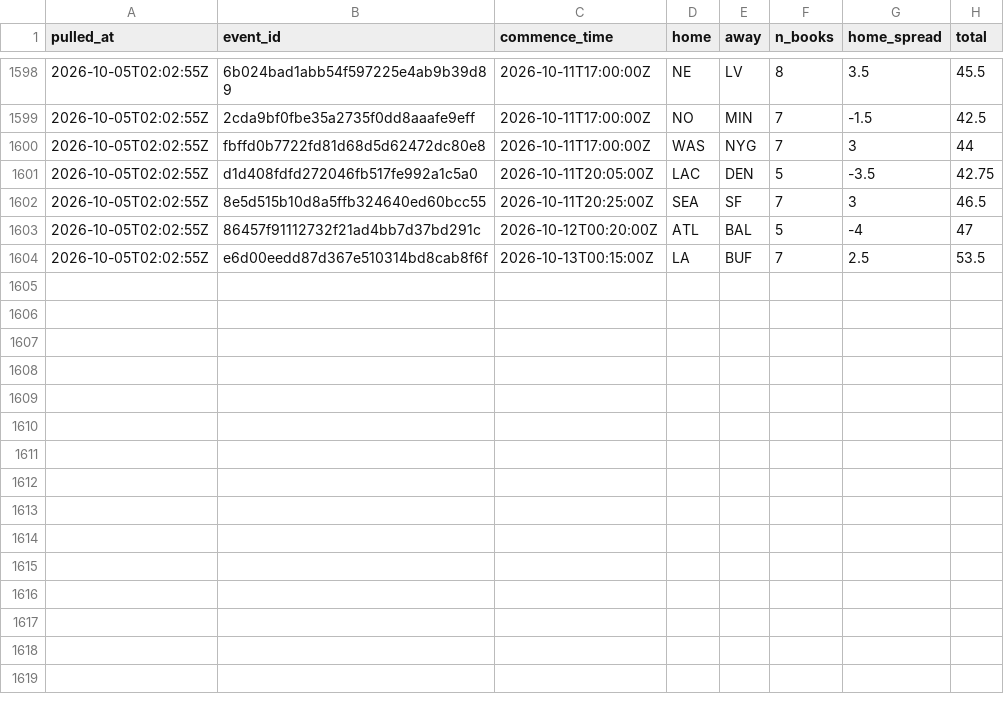
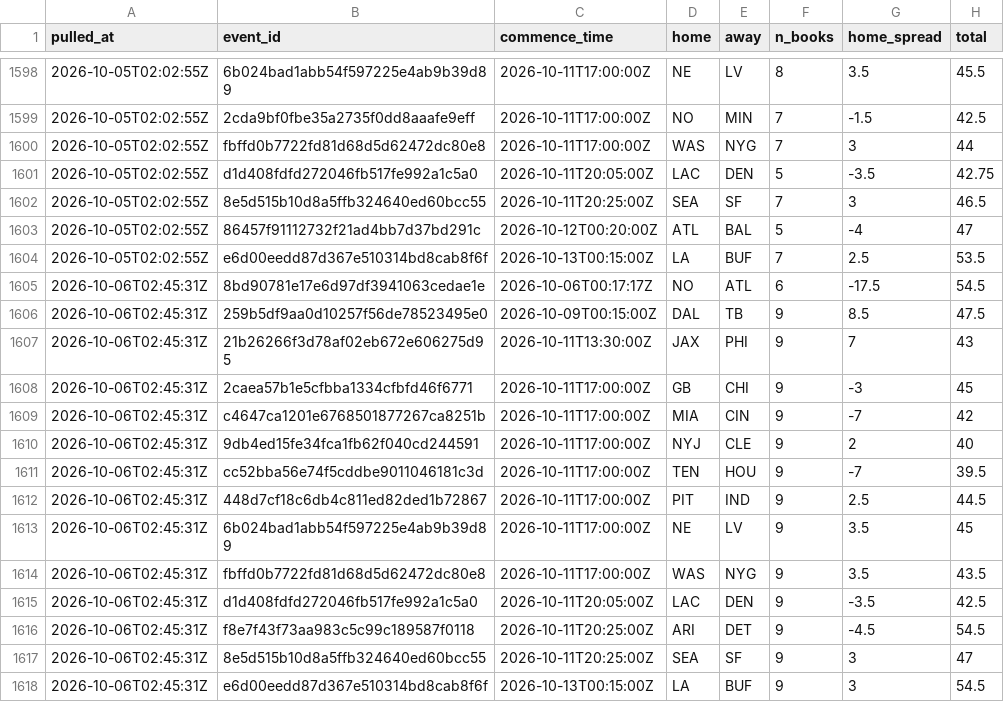
Before and after one commit to andrew-w-schroeder/dst-site, a CSV file: data/lines/line_history.csv, drawn as a sheet; only a part is shown, gaps mark what is left out; the diff names each change by its address in the sheet, - before the commit and + after, or states it on an @@ line.

```diff
--- a/data/lines/line_history.csv
+++ b/data/lines/line_history.csv
+row 1605: 2026-10-06T02:45:31Z | 8bd90781e17e6d97df3941063cedae1e | 2026-10-06T00:17:17Z | NO | ATL | 6 | -17.5 | 54.5
+row 1606: 2026-10-06T02:45:31Z | 259b5df9aa0d10257f56de78523495e0 | 2026-10-09T00:15:00Z | DAL | TB | 9 | 8.5 | 47.5
+row 1607: 2026-10-06T02:45:31Z | 21b26266f3d78af02eb672e606275d95 | 2026-10-11T13:30:00Z | JAX | PHI | 9 | 7 | 43
+row 1608: 2026-10-06T02:45:31Z | 2caea57b1e5cfbba1334cfbfd46f6771 | 2026-10-11T17:00:00Z | GB | CHI | 9 | -3 | 45
+row 1609: 2026-10-06T02:45:31Z | c4647ca1201e6768501877267ca8251b | 2026-10-11T17:00:00Z | MIA | CIN | 9 | -7 | 42
+row 1610: 2026-10-06T02:45:31Z | 9db4ed15fe34fca1fb62f040cd244591 | 2026-10-11T17:00:00Z | NYJ | CLE | 9 | 2 | 40
+row 1611: 2026-10-06T02:45:31Z | cc52bba56e74f5cddbe9011046181c3d | 2026-10-11T17:00:00Z | TEN | HOU | 9 | -7 | 39.5
+row 1612: 2026-10-06T02:45:31Z | 448d7cf18c6db4c811ed82ded1b72867 | 2026-10-11T17:00:00Z | PIT | IND | 9 | 2.5 | 44.5
+row 1613: 2026-10-06T02:45:31Z | 6b024bad1abb54f597225e4ab9b39d89 | 2026-10-11T17:00:00Z | NE | LV | 9 | 3.5 | 45
+row 1614: 2026-10-06T02:45:31Z | fbffd0b7722fd81d68d5d62472dc80e8 | 2026-10-11T17:00:00Z | WAS | NYG | 9 | 3.5 | 43.5
+row 1615: 2026-10-06T02:45:31Z | d1d408fdfd272046fb517fe992a1c5a0 | 2026-10-11T20:05:00Z | LAC | DEN | 9 | -3.5 | 42.5
+row 1616: 2026-10-06T02:45:31Z | f8e7f43f73aa983c5c99c189587f0118 | 2026-10-11T20:25:00Z | ARI | DET | 9 | -4.5 | 54.5
+row 1617: 2026-10-06T02:45:31Z | 8e5d515b10d8a5ffb324640ed60bcc55 | 2026-10-11T20:25:00Z | SEA | SF | 9 | 3 | 47
+row 1618: 2026-10-06T02:45:31Z | e6d00eedd87d367e510314bd8cab8f6f | 2026-10-13T00:15:00Z | LA | BUF | 9 | 3 | 54.5
```
Also changed, not shown: data/lines/ecr_history.csv, data/lines/sources/ourlads.csv, 9 other files.
